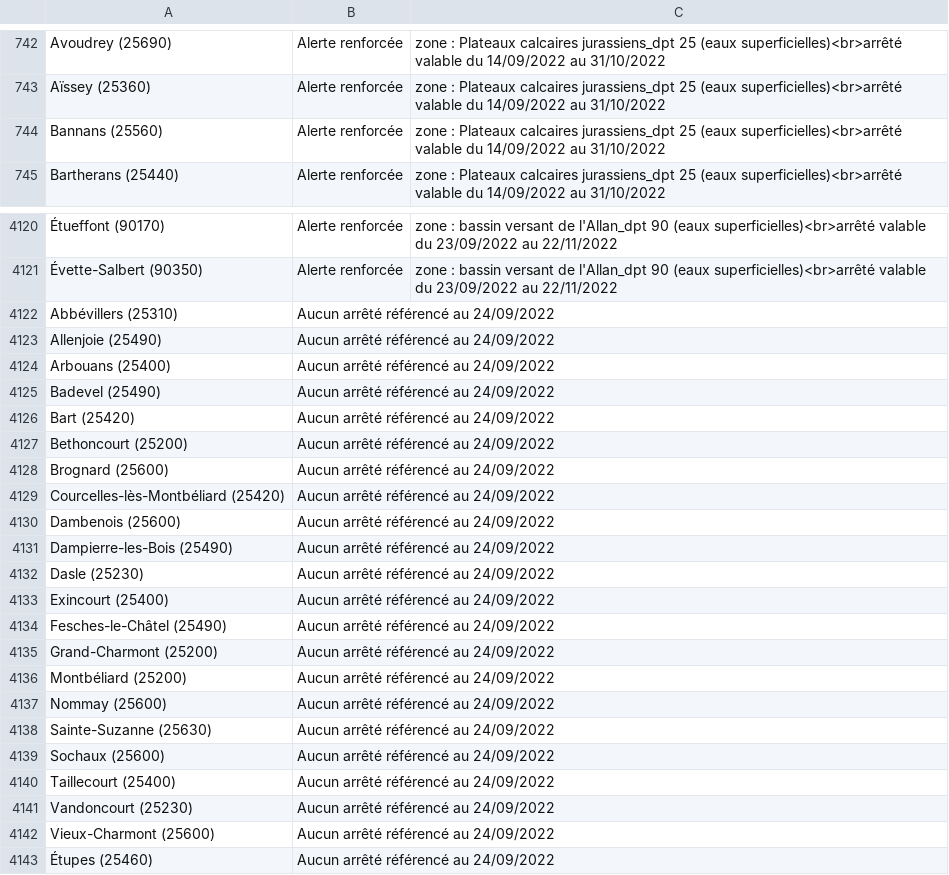
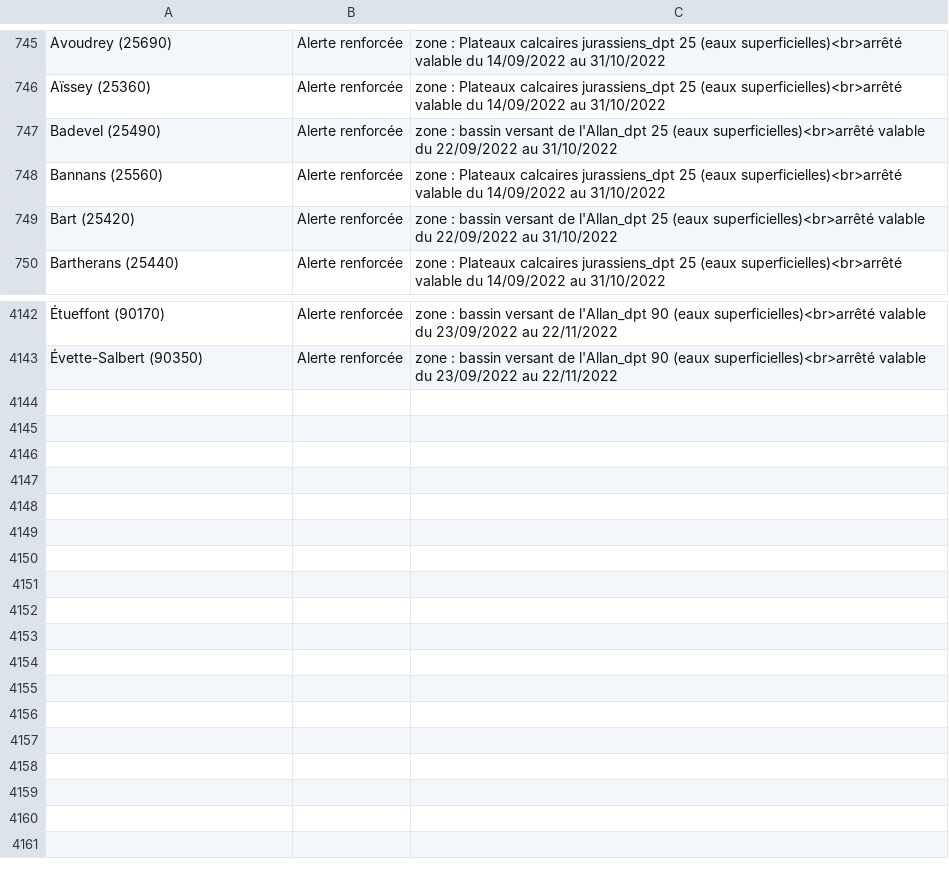
Before and after one commit to mattifaye/secheresse, a CSV file: arretes_secheresse_bourgogne-franche-comte.csv, drawn as a sheet; only a part is shown, gaps mark what is left out; removed rows and columns are numbered as before the commit, all else as after; the diff covers the shown part only; the diff names each change by its address in the sheet, - before the commit and + after, or states it on an @@ line.

```diff
--- a/arretes_secheresse_bourgogne-franche-comte.csv
+++ b/arretes_secheresse_bourgogne-franche-comte.csv
+row 747: Badevel (25490) | Alerte renforcée | zone : bassin versant de l'Allan_dpt 25 (eaux superficielles)<br>arrêté valable du 22/09/2022 au 31/10/2022
+row 749: Bart (25420) | Alerte renforcée | zone : bassin versant de l'Allan_dpt 25 (eaux superficielles)<br>arrêté valable du 22/09/2022 au 31/10/2022
-row 4122: Abbévillers (25310) | Aucun arrêté référencé au 24/09/2022
-row 4123: Allenjoie (25490) | Aucun arrêté référencé au 24/09/2022
-row 4124: Arbouans (25400) | Aucun arrêté référencé au 24/09/2022
-row 4125: Badevel (25490) | Aucun arrêté référencé au 24/09/2022
-row 4126: Bart (25420) | Aucun arrêté référencé au 24/09/2022
-row 4127: Bethoncourt (25200) | Aucun arrêté référencé au 24/09/2022
-row 4128: Brognard (25600) | Aucun arrêté référencé au 24/09/2022
-row 4129: Courcelles-lès-Montbéliard (25420) | Aucun arrêté référencé au 24/09/2022
-row 4130: Dambenois (25600) | Aucun arrêté référencé au 24/09/2022
-row 4131: Dampierre-les-Bois (25490) | Aucun arrêté référencé au 24/09/2022
-row 4132: Dasle (25230) | Aucun arrêté référencé au 24/09/2022
-row 4133: Exincourt (25400) | Aucun arrêté référencé au 24/09/2022
-row 4134: Fesches-le-Châtel (25490) | Aucun arrêté référencé au 24/09/2022
-row 4135: Grand-Charmont (25200) | Aucun arrêté référencé au 24/09/2022
-row 4136: Montbéliard (25200) | Aucun arrêté référencé au 24/09/2022
-row 4137: Nommay (25600) | Aucun arrêté référencé au 24/09/2022
-row 4138: Sainte-Suzanne (25630) | Aucun arrêté référencé au 24/09/2022
-row 4139: Sochaux (25600) | Aucun arrêté référencé au 24/09/2022
-row 4140: Taillecourt (25400) | Aucun arrêté référencé au 24/09/2022
-row 4141: Vandoncourt (25230) | Aucun arrêté référencé au 24/09/2022
-row 4142: Vieux-Charmont (25600) | Aucun arrêté référencé au 24/09/2022
-row 4143: Étupes (25460) | Aucun arrêté référencé au 24/09/2022
```
Also changed, not shown: 20 added rows elsewhere in this file, arretes_secheresse_bretagne.csv, arretes_secheresse_grand-est.csv, 7 other files.
